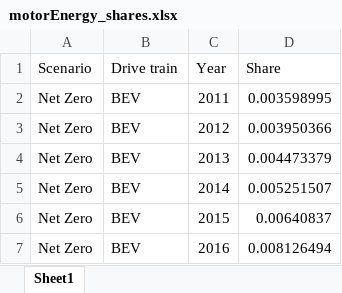
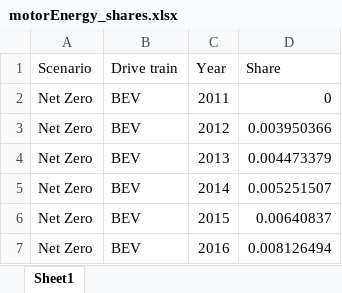
Before and after one commit to fernaag/product_component_model, an Excel workbook: data/motorEnergy_shares.xlsx, sheet Sheet1, drawn as a sheet; only a part is shown; values as stored, in another font and other column widths than the file's, no borders; the diff names each change by its address in the sheet, - before the commit and + after, or states it on an @@ line.

```diff
--- a/data/motorEnergy_shares.xlsx (sheet Sheet1)
+++ b/data/motorEnergy_shares.xlsx (sheet Sheet1)
-D2 (Share): 0.003598995
+D2 (Share): 0
```
Also changed, not shown: 1 other file.
